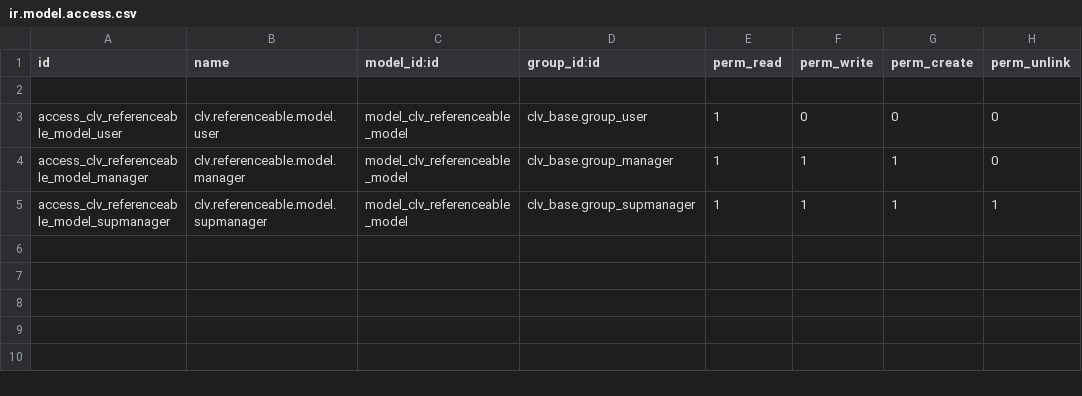
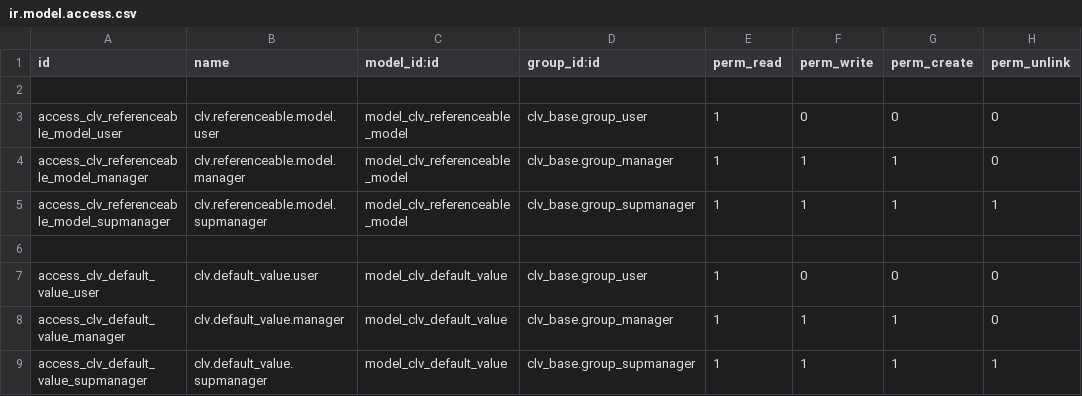
Before and after one commit to CLVsol/clvsol_odoo_addons, a CSV file: clv_base/security/ir.model.access.csv, drawn as a sheet; the diff names each change by its address in the sheet, - before the commit and + after, or states it on an @@ line.

Commit message:
[IMP] clv_base (ADD default_value)

```diff
--- a/clv_base/security/ir.model.access.csv
+++ b/clv_base/security/ir.model.access.csv
+row 6: (empty)
+row 7: access_clv_default_value_user | clv.default_value.user | model_clv_default_value | clv_base.group_user | 1 | 0 | 0 | 0
+row 8: access_clv_default_value_manager | clv.default_value.manager | model_clv_default_value | clv_base.group_manager | 1 | 1 | 1 | 0
+row 9: access_clv_default_value_supmanager | clv.default_value.supmanager | model_clv_default_value | clv_base.group_supmanager | 1 | 1 | 1 | 1
```
Also changed, not shown: 4 other files.
